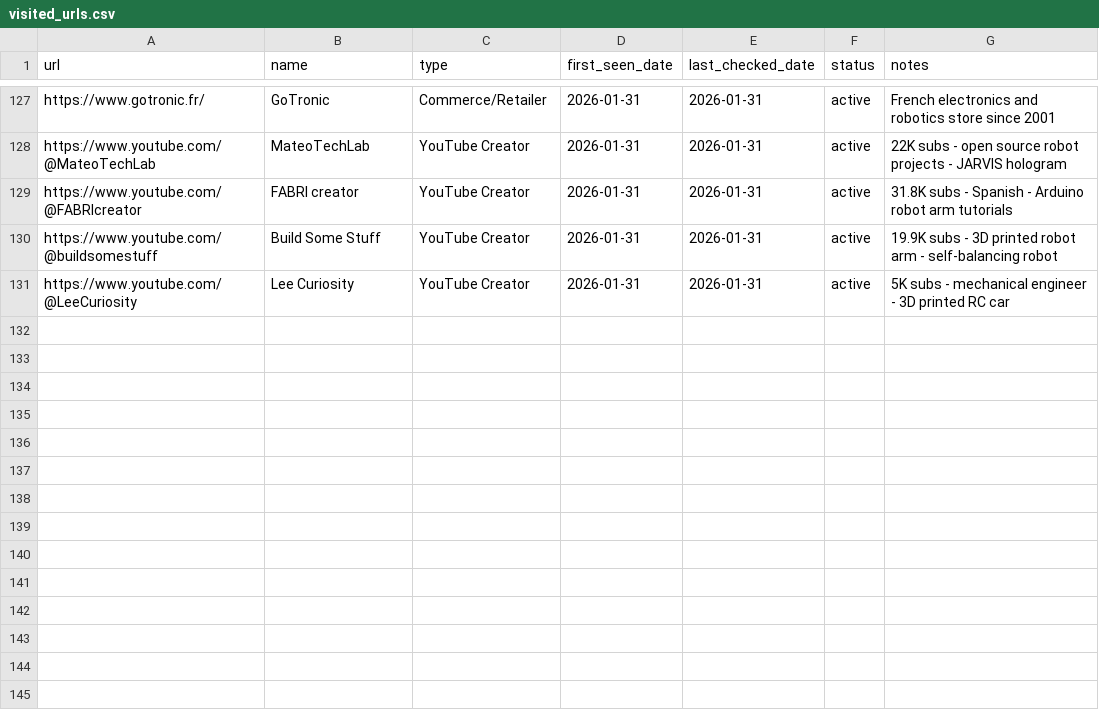
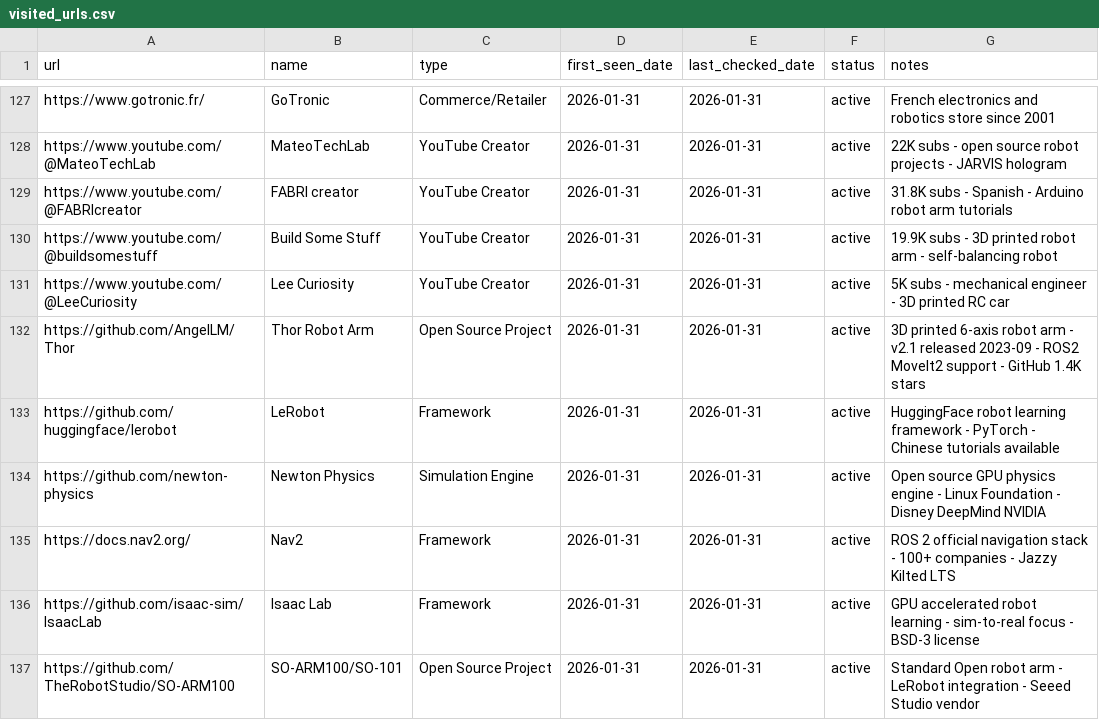
Before and after one commit to jarvis-jai/robot-diy-landscape, a CSV file: data/visited_urls.csv, drawn as a sheet; only a part is shown, gaps mark what is left out; the diff names each change by its address in the sheet, - before the commit and + after, or states it on an @@ line.

Commit message:
[focus] gaps_deepening: +6 entries, 4 gaps updated with new evidence
- Added: 6 new entries
  - toolchains: Nav2, LeRobot, Isaac Lab, Newton Physics (+4)
  - hardware: Thor Robot Arm, SO-ARM100/SO-101 (+2)
- Updated: 4 gaps with new evidence/counterevidence
  - Gap #3 (AI vision): LeRobot as counterevidence
  - Gap #5 (sensor integration): Nav2 as counterevidence
  - Gap #6 (maintainability): Thor, SO-ARM100 as counterevidence → 中→低
  - Gap #9 (sim-to-real): Isaac Lab, LeRobot, Newton as counterevidence → 中→低
- Coverage: toolchains 13→17, hardware 17→19, total 130→136
- Key finding: Open source robotics tooling rapidly improving

```diff
--- a/data/visited_urls.csv
+++ b/data/visited_urls.csv
+row 132: https://github.com/AngelLM/Thor | Thor Robot Arm | Open Source Project | 2026-01-31 | 2026-01-31 | active | 3D printed 6-axis robot arm - v2.1 released 2023-09 - ROS2 MoveIt2 support - GitHub 1.4K stars
+row 133: https://github.com/huggingface/lerobot | LeRobot | Framework | 2026-01-31 | 2026-01-31 | active | HuggingFace robot learning framework - PyTorch - Chinese tutorials available
+row 134: https://github.com/newton-physics | Newton Physics | Simulation Engine | 2026-01-31 | 2026-01-31 | active | Open source GPU physics engine - Linux Foundation - Disney DeepMind NVIDIA
+row 135: https://docs.nav2.org/ | Nav2 | Framework | 2026-01-31 | 2026-01-31 | active | ROS 2 official navigation stack - 100+ companies - Jazzy Kilted LTS
+row 136: https://github.com/isaac-sim/IsaacLab | Isaac Lab | Framework | 2026-01-31 | 2026-01-31 | active | GPU accelerated robot learning - sim-to-real focus - BSD-3 license
+row 137: https://github.com/TheRobotStudio/SO-ARM100 | SO-ARM100/SO-101 | Open Source Project | 2026-01-31 | 2026-01-31 | active | Standard Open robot arm - LeRobot integration - Seeed Studio vendor
```
Also changed, not shown: data/search_log.csv, 6 other files.
